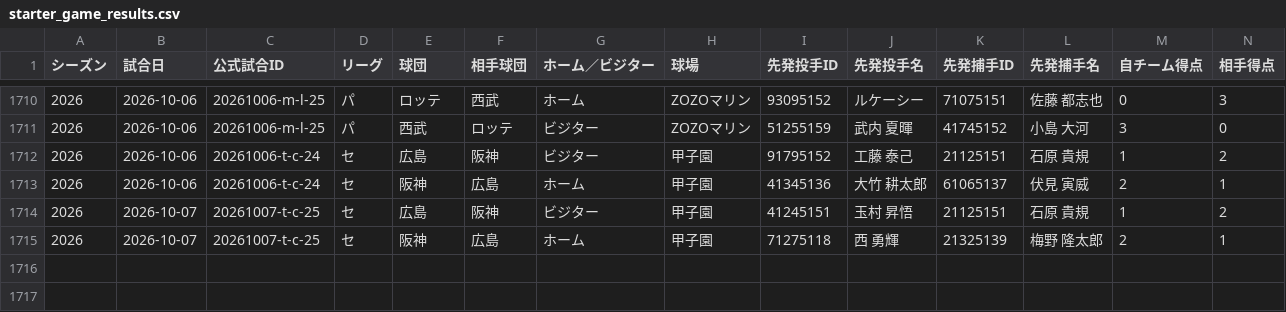
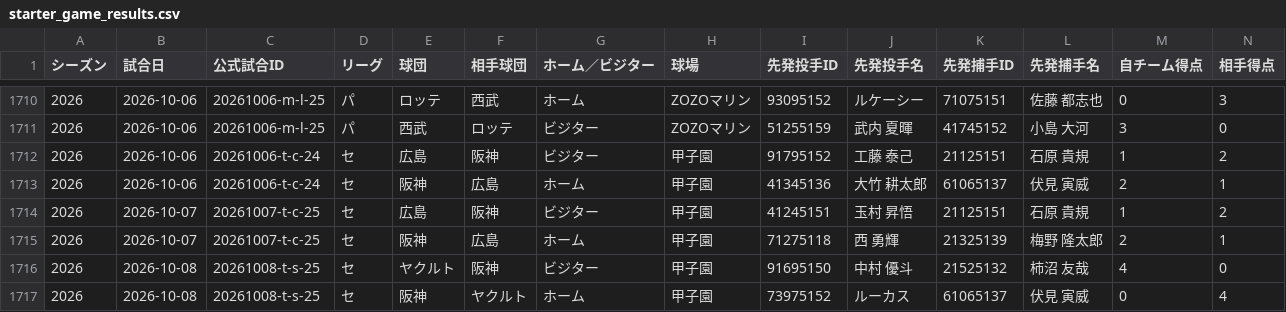
Before and after one commit to hitoshihirai07-hash/player-lens.pages, a CSV file: data/starter_game_results.csv, drawn as a sheet; only a part is shown, gaps mark what is left out; rows hold the shown columns only; the diff names each change by its address in the sheet, - before the commit and + after, or states it on an @@ line.

Commit message:
data: Player Lens production update (2026-10-09 12:32 JST, checked 21, changed 19)

```diff
--- a/data/starter_game_results.csv
+++ b/data/starter_game_results.csv
+row 1716: 2026 | 2026-10-08 | 20261008-t-s-25 | セ | ヤクルト | 阪神 | ビジター | 甲子園 | 91695150 | 中村 優斗 | 21525132 | 柿沼 友哉 | 4 | 0
+row 1717: 2026 | 2026-10-08 | 20261008-t-s-25 | セ | 阪神 | ヤクルト | ホーム | 甲子園 | 73975152 | ルーカス | 61065137 | 伏見 寅威 | 0 | 4
```
Also changed, not shown: data/2026stats_batter.csv, data/fielding_summary.csv, 16 other files.
